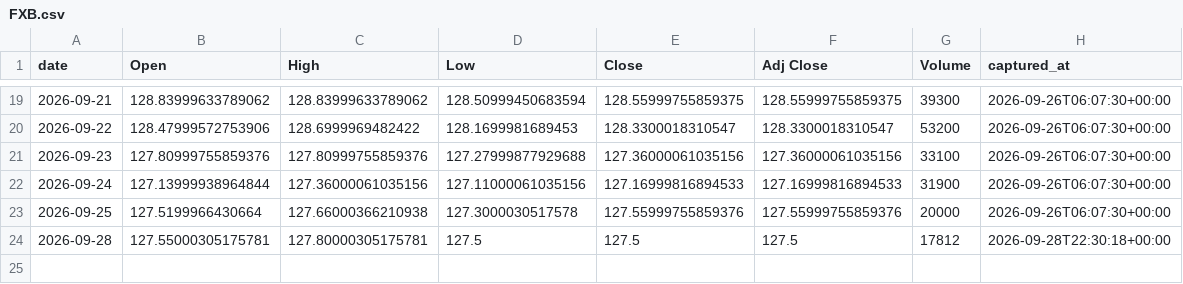
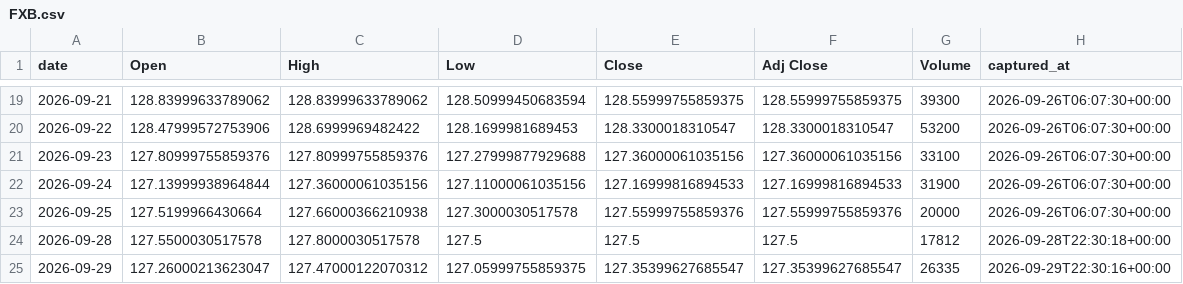
Before and after one commit to holdoutgroot-tech/holdout-ledger, a CSV file: ledger/prices/daily/FXB.csv, drawn as a sheet; only a part is shown, gaps mark what is left out.

```diff
--- a/ledger/prices/daily/FXB.csv
+++ b/ledger/prices/daily/FXB.csv
@@ -23,2 +23,3 @@ date,Open,High,Low,Close,Adj Close,Volume,captured_at
 2026-09-25,127.5199966430664,127.66000366210938,127.3000030517578,127.55999755859376,127.55999755859376,20000,2026-09-26T06:07:30+00:00
-2026-09-28,127.55000305175781,127.80000305175781,127.5,127.5,127.5,17812,2026-09-28T22:30:18+00:00
+2026-09-28,127.5500030517578,127.8000030517578,127.5,127.5,127.5,17812,2026-09-28T22:30:18+00:00
+2026-09-29,127.26000213623047,127.47000122070312,127.05999755859375,127.35399627685547,127.35399627685547,26335,2026-09-29T22:30:16+00:00
```
Also changed, not shown: ledger/prices/daily/FXE.csv, ledger/prices/daily/QQQ.csv, 30 other files.
